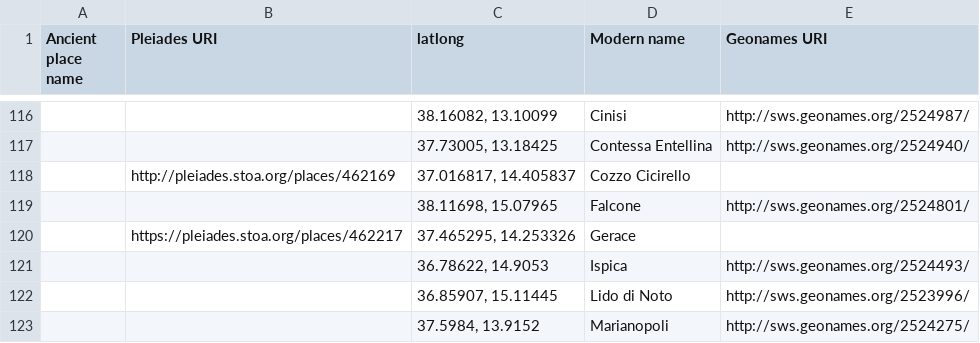
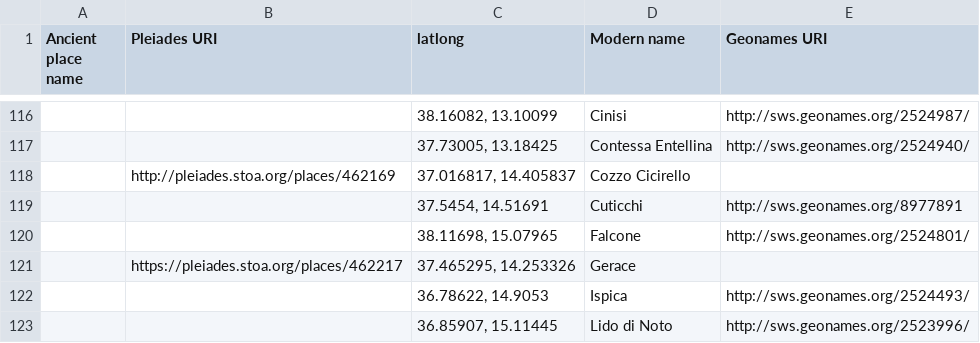
Before and after one commit to ISicily/ISicily, a CSV file: alists/ISicily_places.csv, drawn as a sheet; only a part is shown, gaps mark what is left out; the shorter side is filled out with more unchanged rows; the diff names each change by its address in the sheet, - before the commit and + after, or states it on an @@ line.

```diff
--- a/alists/ISicily_places.csv
+++ b/alists/ISicily_places.csv
+row 119:  |  | 37.5454, 14.51691 | Cuticchi | http://sws.geonames.org/8977891
```
Also changed, not shown: 16 other files.
